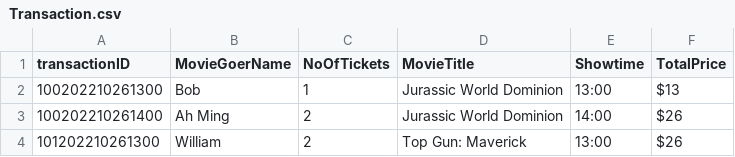
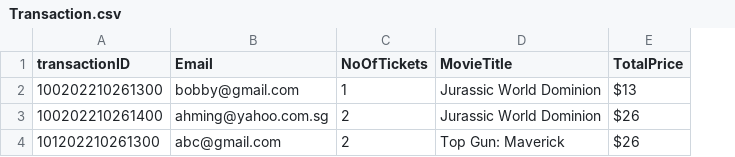
Before and after one commit to natisaver/Movie-Booking-System, a CSV file: src/Data/Transaction.csv, drawn as a sheet; removed rows and columns are numbered as before the commit, all else as after; the diff names each change by its address in the sheet, - before the commit and + after, or states it on an @@ line.

Commit message:
fixed transaction object, transaction controller

```diff
--- a/src/Data/Transaction.csv
+++ b/src/Data/Transaction.csv
-column B (MovieGoerName), rows 2-4: Bob | Ah Ming | William
+column B (Email), rows 2-4: bobby@gmail.com | ahming@yahoo.com.sg | abc@gmail.com
-column E (Showtime), rows 2-4: 13:00 | 14:00 | 13:00
```
Also changed, not shown: 11 other files.
